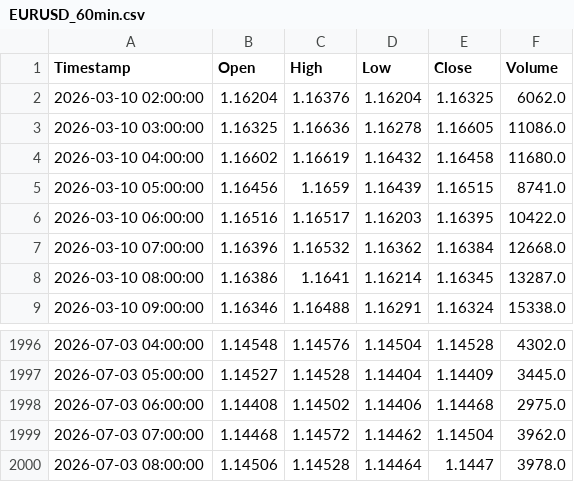
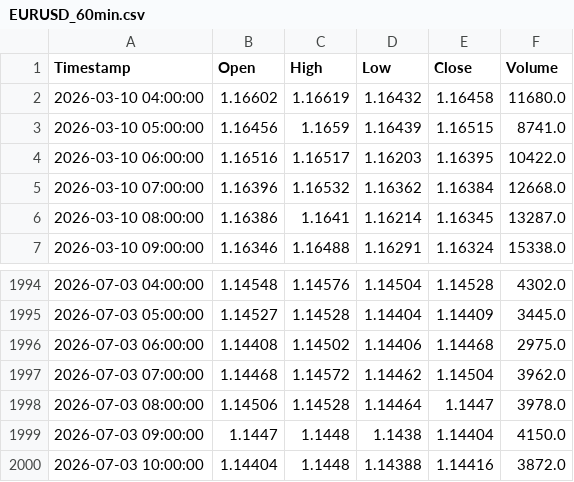
Before and after one commit to NikebMERN/Agentic-SMC-FX-Predicter, a CSV file: data/EURUSD_60min.csv, drawn as a sheet; only a part is shown, gaps mark what is left out; removed rows and columns are numbered as before the commit, all else as after; the diff names each change by its address in the sheet, - before the commit and + after, or states it on an @@ line.

```diff
--- a/data/EURUSD_60min.csv
+++ b/data/EURUSD_60min.csv
-row 2: 2026-03-10 02:00:00 | 1.16204 | 1.16376 | 1.16204 | 1.16325 | 6062.0
-row 3: 2026-03-10 03:00:00 | 1.16325 | 1.16636 | 1.16278 | 1.16605 | 11086.0
+row 1999: 2026-07-03 09:00:00 | 1.1447 | 1.1448 | 1.1438 | 1.14404 | 4150.0
+row 2000: 2026-07-03 10:00:00 | 1.14404 | 1.1448 | 1.14388 | 1.14416 | 3872.0
```
Also changed, not shown: data/GBPUSD_60min.csv, data/USDCHF_60min.csv, 47 other files.
